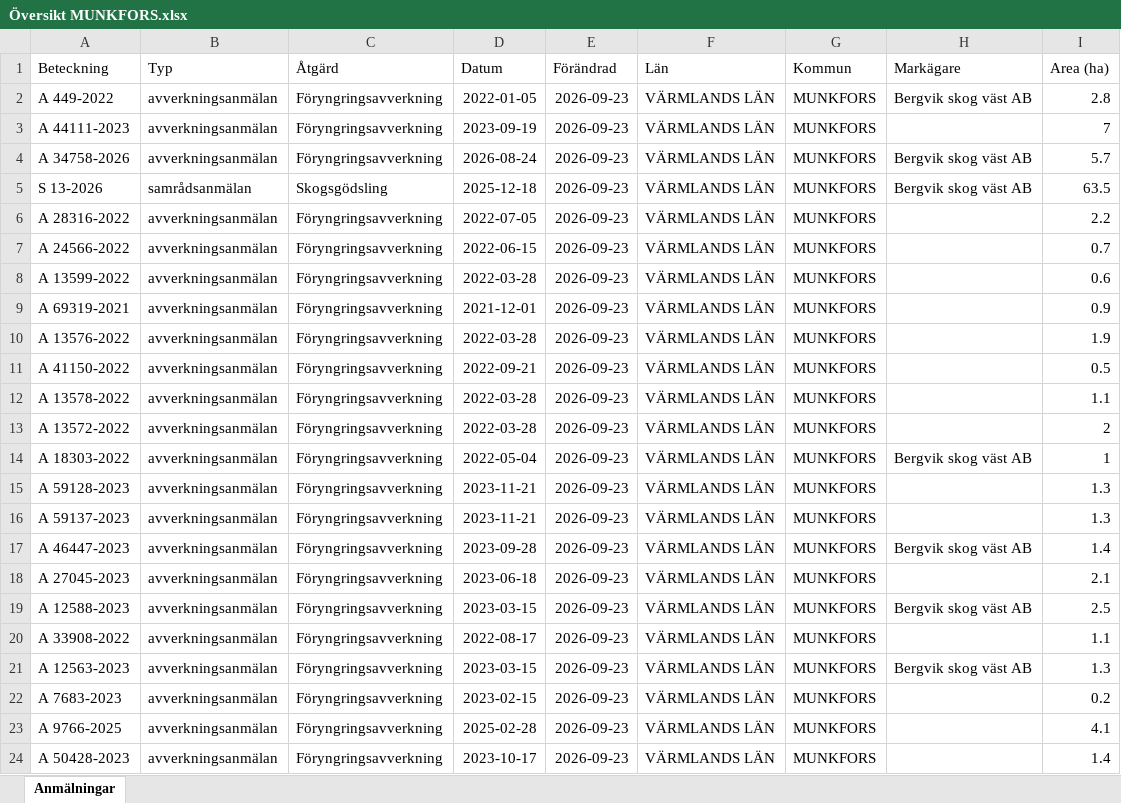
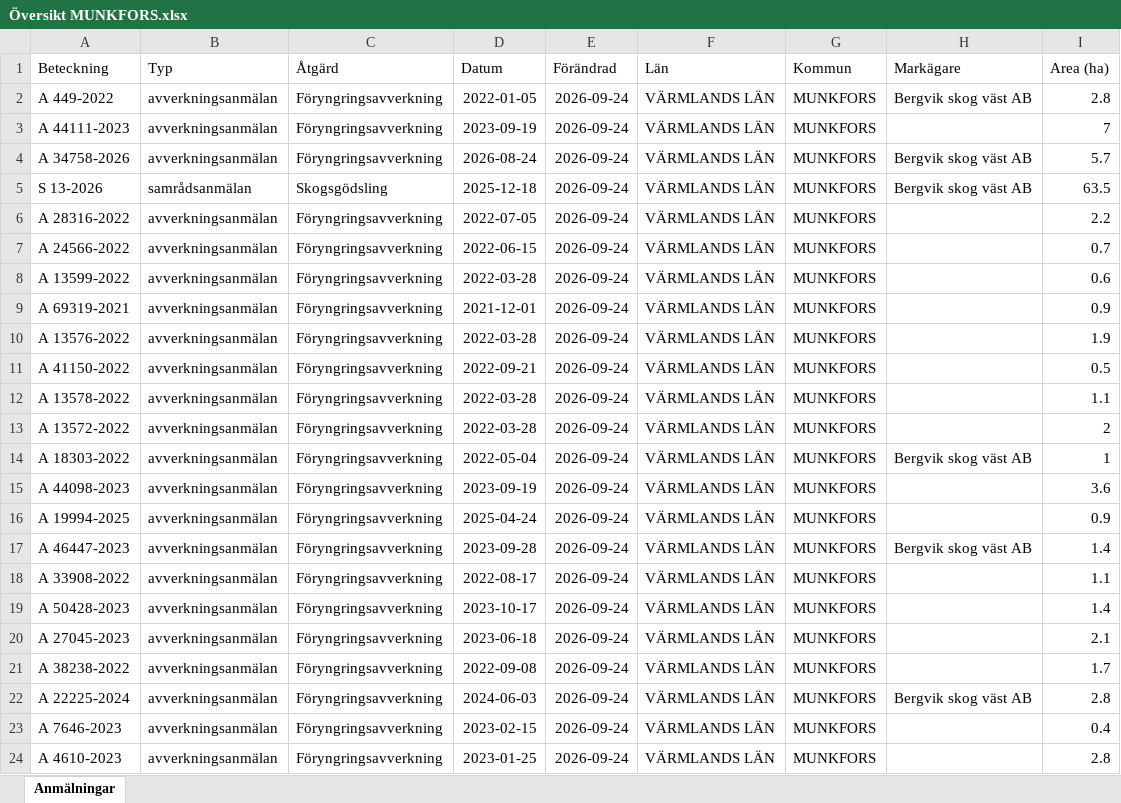
Before and after one commit to klasma/Logging_1762, an Excel workbook: Översikt MUNKFORS.xlsx, sheet Anmälningar, drawn as a sheet; only a part is shown; values as stored, in another font and other column widths than the file's, no borders; the diff covers the shown part only; the diff names each change by its address in the sheet, - before the commit and + after, or states it on an @@ line.

```diff
--- a/Översikt MUNKFORS.xlsx (sheet Anmälningar)
+++ b/Översikt MUNKFORS.xlsx (sheet Anmälningar)
-E2:E24 (Förändrad): 2026-09-23
+E2:E24 (Förändrad): 2026-09-24
-A15 (Beteckning): A 59128-2023
+A15 (Beteckning): A 44098-2023
-D15 (Datum): 2023-11-21
+D15 (Datum): 2023-09-19
-I15 (Area (ha)): 1.3
+I15 (Area (ha)): 3.6
-A16 (Beteckning): A 59137-2023
+A16 (Beteckning): A 19994-2025
-D16 (Datum): 2023-11-21
+D16 (Datum): 2025-04-24
-I16 (Area (ha)): 1.3
+I16 (Area (ha)): 0.9
-A18 (Beteckning): A 27045-2023
+A18 (Beteckning): A 33908-2022
-D18 (Datum): 2023-06-18
+D18 (Datum): 2022-08-17
-I18 (Area (ha)): 2.1
+I18 (Area (ha)): 1.1
-A19 (Beteckning): A 12588-2023
+A19 (Beteckning): A 50428-2023
-D19 (Datum): 2023-03-15
+D19 (Datum): 2023-10-17
-H19 (Markägare): Bergvik skog väst AB
+H19 (Markägare): (empty)
-I19 (Area (ha)): 2.5
+I19 (Area (ha)): 1.4
-A20 (Beteckning): A 33908-2022
+A20 (Beteckning): A 27045-2023
-D20 (Datum): 2022-08-17
+D20 (Datum): 2023-06-18
-I20 (Area (ha)): 1.1
+I20 (Area (ha)): 2.1
-A21 (Beteckning): A 12563-2023
+A21 (Beteckning): A 38238-2022
-D21 (Datum): 2023-03-15
+D21 (Datum): 2022-09-08
-H21 (Markägare): Bergvik skog väst AB
+H21 (Markägare): (empty)
-I21 (Area (ha)): 1.3
+I21 (Area (ha)): 1.7
-A22 (Beteckning): A 7683-2023
+A22 (Beteckning): A 22225-2024
-D22 (Datum): 2023-02-15
+D22 (Datum): 2024-06-03
-H22 (Markägare): (empty)
+H22 (Markägare): Bergvik skog väst AB
-I22 (Area (ha)): 0.2
+I22 (Area (ha)): 2.8
-A23 (Beteckning): A 9766-2025
+A23 (Beteckning): A 7646-2023
-D23 (Datum): 2025-02-28
+D23 (Datum): 2023-02-15
-I23 (Area (ha)): 4.1
+I23 (Area (ha)): 0.4
-A24 (Beteckning): A 50428-2023
+A24 (Beteckning): A 4610-2023
-D24 (Datum): 2023-10-17
+D24 (Datum): 2023-01-25
-I24 (Area (ha)): 1.4
+I24 (Area (ha)): 2.8
```
Also changed, not shown: 315 edited cells elsewhere in this sheet, artfynd/A 34758-2026 artfynd.xlsx, artfynd/A 44111-2023 artfynd.xlsx, 19 other files.
